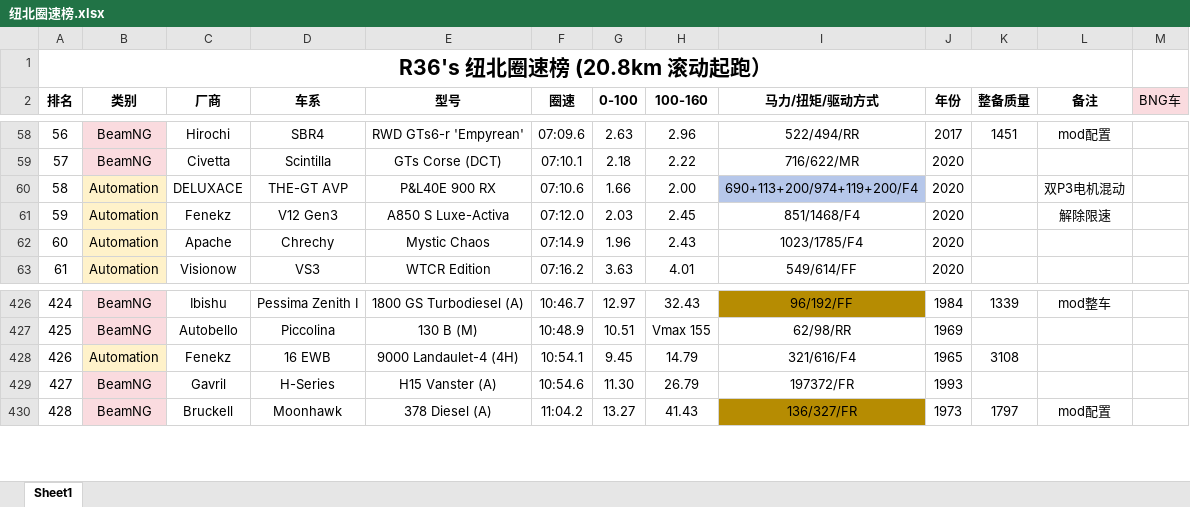
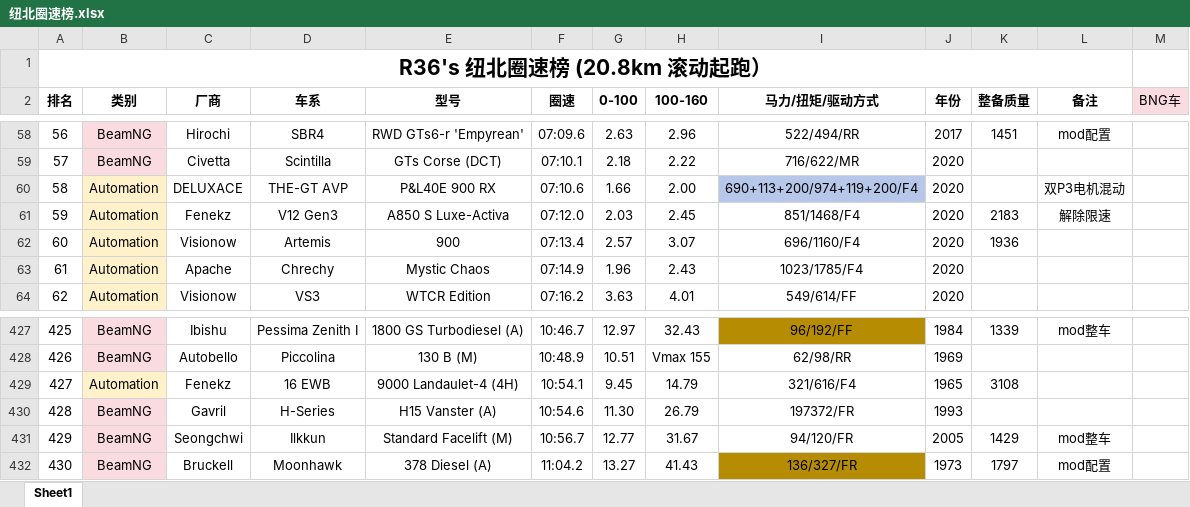
Before and after one commit to R36sLapTime/R36sLapTime.github.io, an Excel workbook: 纽北圈速榜.xlsx, sheet Sheet1, drawn as a sheet; only a part is shown, gaps mark what is left out; values as stored, in another font and other column widths than the file's, no borders; addresses are those after the commit; the diff names each change by its address in the sheet, - before the commit and + after, or states it on an @@ line.

```diff
--- a/纽北圈速榜.xlsx (sheet Sheet1)
+++ b/纽北圈速榜.xlsx (sheet Sheet1)
-K61 (整备质量): (empty)
+K61 (整备质量): 2183
+row 62: 60 | Automation | Visionow | Artemis | 900 | 07:13.4 | 2.57 | 3.07 | 696/1160/F4 | 2020 | 1936
@@ column A (排名) renumbered between rows 63 and 450 @@
+row 431: 429 | BeamNG | Seongchwi | Ilkkun | Standard Facelift (M) | 10:56.7 | 12.77 | 31.67 | 94/120/FR | 2005 | 1429 | mod整车
```
Also changed, not shown: 1 other file.
